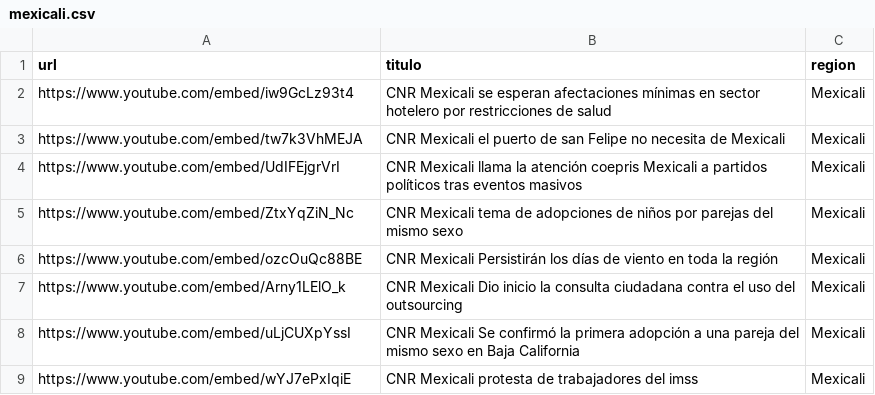
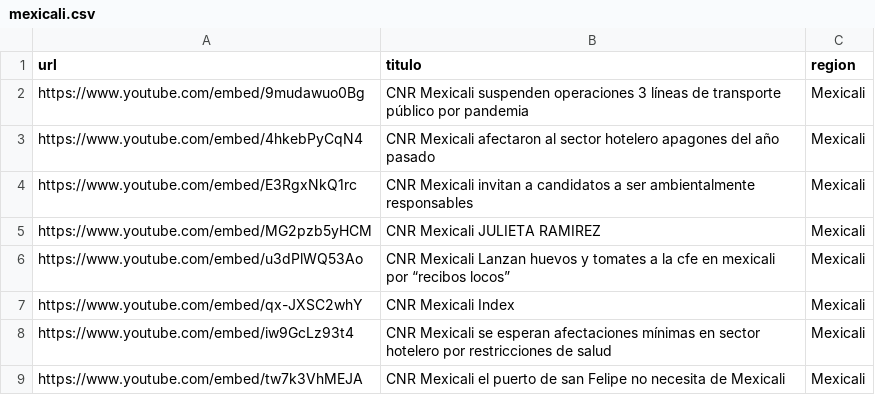
Before and after one commit to MauricioAlcala/cnr.tv, a CSV file: _data/mexicali.csv, drawn as a sheet; only a part is shown; the shorter side is filled out with more unchanged rows.

```diff
--- a/_data/mexicali.csv
+++ b/_data/mexicali.csv
@@ -1,2 +1,8 @@
 url,titulo,region
+https://www.youtube.com/embed/9mudawuo0Bg,"CNR Mexicali suspenden operaciones 3 líneas de transporte público por pandemia",Mexicali,
+https://www.youtube.com/embed/4hkebPyCqN4,"CNR Mexicali afectaron al sector hotelero apagones del año pasado",Mexicali
+https://www.youtube.com/embed/E3RgxNkQ1rc,"CNR Mexicali invitan a candidatos a ser ambientalmente responsables",Mexicali
+https://www.youtube.com/embed/MG2pzb5yHCM,"CNR Mexicali JULIETA RAMIREZ",Mexicali
+https://www.youtube.com/embed/u3dPlWQ53Ao,"CNR Mexicali Lanzan huevos y tomates a la cfe en mexicali por “recibos locos”",Mexicali
+https://www.youtube.com/embed/qx-JXSC2whY,"CNR Mexicali Index",Mexicali
 https://www.youtube.com/embed/iw9GcLz93t4,"CNR Mexicali se esperan afectaciones mínimas en sector hotelero por restricciones de salud",Mexicali
```
Also changed, not shown: _data/rosarito.csv, _data/tecate.csv, 1 other file.
